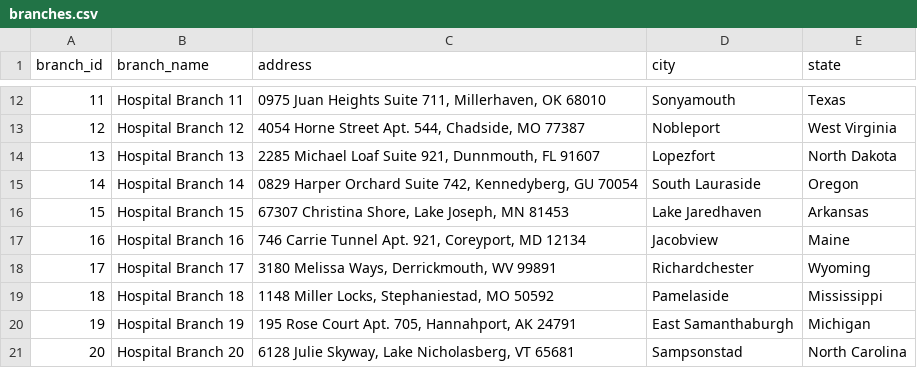
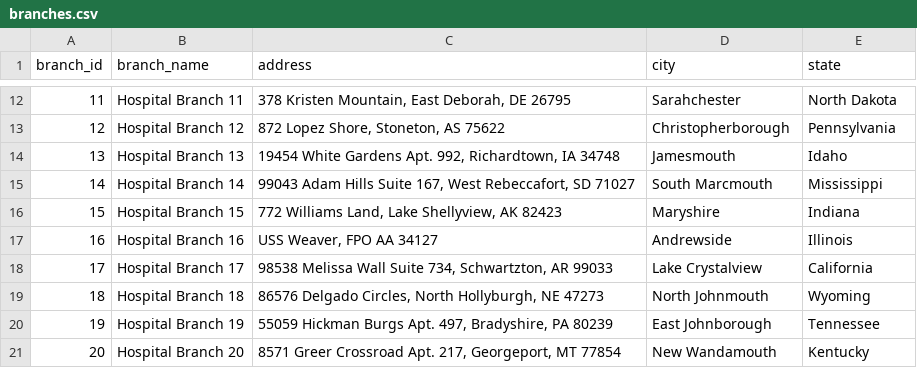
Before and after one commit to adebankesobanke/hospitaldb-etl, a CSV file: phase1/csv/branches.csv, drawn as a sheet; only a part is shown, gaps mark what is left out; the diff covers the shown part only.

```diff
--- a/phase1/csv/branches.csv
+++ b/phase1/csv/branches.csv
@@ -12,10 +12,10 @@ branch_id,branch_name,address,city,state
-11,Hospital Branch 11,"0975 Juan Heights Suite 711, Millerhaven, OK 68010",Sonyamouth,Texas
-12,Hospital Branch 12,"4054 Horne Street Apt. 544, Chadside, MO 77387",Nobleport,West Virginia
-13,Hospital Branch 13,"2285 Michael Loaf Suite 921, Dunnmouth, FL 91607",Lopezfort,North Dakota
-14,Hospital Branch 14,"0829 Harper Orchard Suite 742, Kennedyberg, GU 70054",South Lauraside,Oregon
-15,Hospital Branch 15,"67307 Christina Shore, Lake Joseph, MN 81453",Lake Jaredhaven,Arkansas
-16,Hospital Branch 16,"746 Carrie Tunnel Apt. 921, Coreyport, MD 12134",Jacobview,Maine
-17,Hospital Branch 17,"3180 Melissa Ways, Derrickmouth, WV 99891",Richardchester,Wyoming
-18,Hospital Branch 18,"1148 Miller Locks, Stephaniestad, MO 50592",Pamelaside,Mississippi
-19,Hospital Branch 19,"195 Rose Court Apt. 705, Hannahport, AK 24791",East Samanthaburgh,Michigan
-20,Hospital Branch 20,"6128 Julie Skyway, Lake Nicholasberg, VT 65681",Sampsonstad,North Carolina
+11,Hospital Branch 11,"378 Kristen Mountain, East Deborah, DE 26795",Sarahchester,North Dakota
+12,Hospital Branch 12,"872 Lopez Shore, Stoneton, AS 75622",Christopherborough,Pennsylvania
+13,Hospital Branch 13,"19454 White Gardens Apt. 992, Richardtown, IA 34748",Jamesmouth,Idaho
+14,Hospital Branch 14,"99043 Adam Hills Suite 167, West Rebeccafort, SD 71027",South Marcmouth,Mississippi
+15,Hospital Branch 15,"772 Williams Land, Lake Shellyview, AK 82423",Maryshire,Indiana
+16,Hospital Branch 16,"USS Weaver, FPO AA 34127",Andrewside,Illinois
+17,Hospital Branch 17,"98538 Melissa Wall Suite 734, Schwartzton, AR 99033",Lake Crystalview,California
+18,Hospital Branch 18,"86576 Delgado Circles, North Hollyburgh, NE 47273",North Johnmouth,Wyoming
+19,Hospital Branch 19,"55059 Hickman Burgs Apt. 497, Bradyshire, PA 80239",East Johnborough,Tennessee
+20,Hospital Branch 20,"8571 Greer Crossroad Apt. 217, Georgeport, MT 77854",New Wandamouth,Kentucky
```
Also changed, not shown: 30 edited cells elsewhere in this file, phase1/csv/appointments.csv, phase1/csv/doctors.csv, 7 other files.
